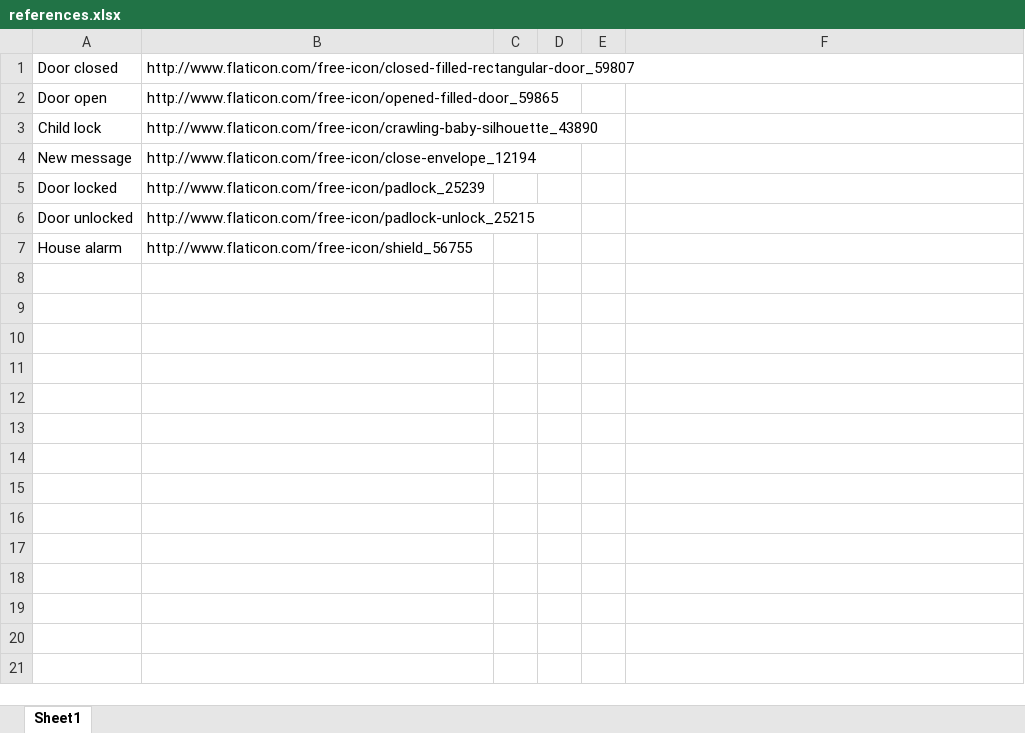
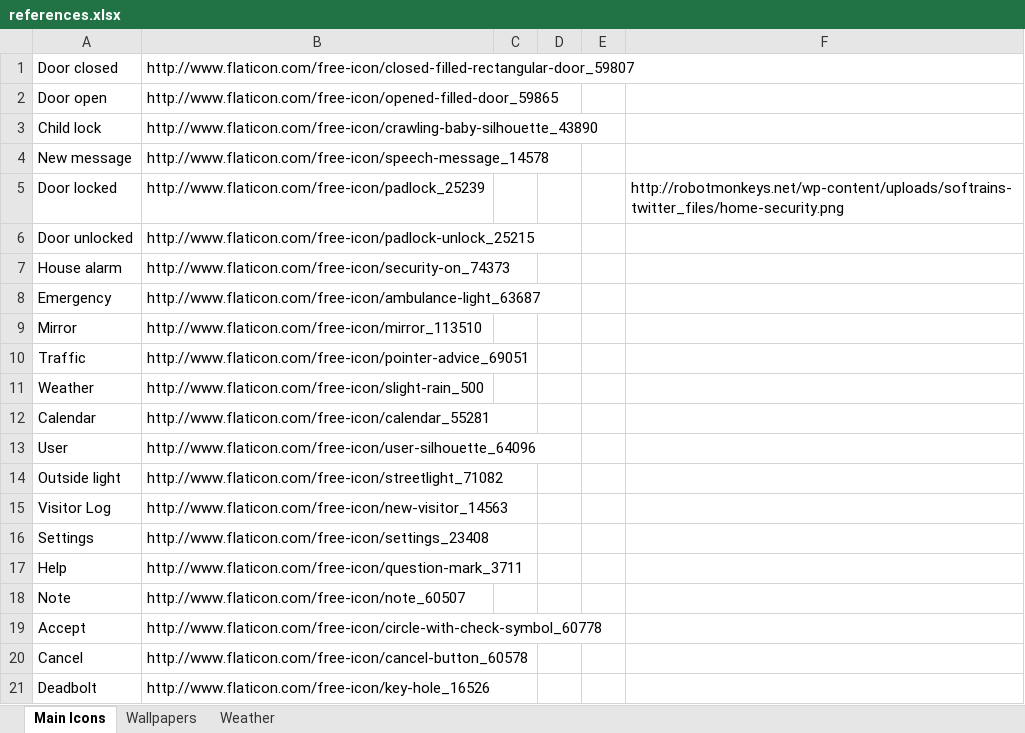
Before and after one commit to KarenByk/422Group4, an Excel workbook: references.xlsx, sheet Main Icons, drawn as a sheet; values as stored, in another font and other column widths than the file's, no borders; the diff names each change by its address in the sheet, - before the commit and + after, or states it on an @@ line.

```diff
--- a/references.xlsx (sheet Main Icons)
+++ b/references.xlsx (sheet Main Icons)
-sheet tab: Sheet1
+sheet tab: Main Icons
+sheet tab: Wallpapers
+sheet tab: Weather
-B4: http://www.flaticon.com/free-icon/close-envelope_12194
+B4: http://www.flaticon.com/free-icon/speech-message_14578
-F5: (empty)
+F5: http://robotmonkeys.net/wp-content/uploads/softrains-twitter_files/home-security.png
-B7: http://www.flaticon.com/free-icon/shield_56755
+B7: http://www.flaticon.com/free-icon/security-on_74373
+row 8: Emergency | http://www.flaticon.com/free-icon/ambulance-light_63687
+row 9: Mirror | http://www.flaticon.com/free-icon/mirror_113510
+row 10: Traffic | http://www.flaticon.com/free-icon/pointer-advice_69051
+row 11: Weather | http://www.flaticon.com/free-icon/slight-rain_500
+row 12: Calendar | http://www.flaticon.com/free-icon/calendar_55281
+row 13: User | http://www.flaticon.com/free-icon/user-silhouette_64096
+row 14: Outside light | http://www.flaticon.com/free-icon/streetlight_71082
+row 15: Visitor Log | http://www.flaticon.com/free-icon/new-visitor_14563
+row 16: Settings | http://www.flaticon.com/free-icon/settings_23408
+row 17: Help | http://www.flaticon.com/free-icon/question-mark_3711
+row 18: Note | http://www.flaticon.com/free-icon/note_60507
+row 19: Accept | http://www.flaticon.com/free-icon/circle-with-check-symbol_60778
+row 20: Cancel | http://www.flaticon.com/free-icon/cancel-button_60578
+row 21: Deadbolt | http://www.flaticon.com/free-icon/key-hole_16526
```
Also changed, not shown: 51 other files.
